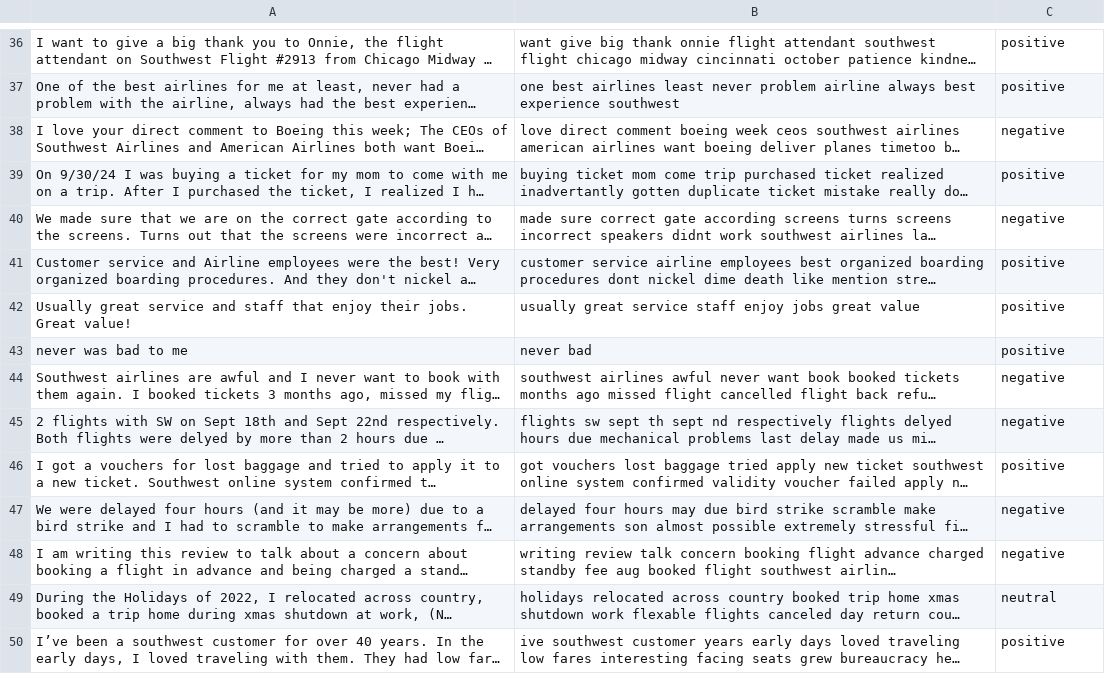
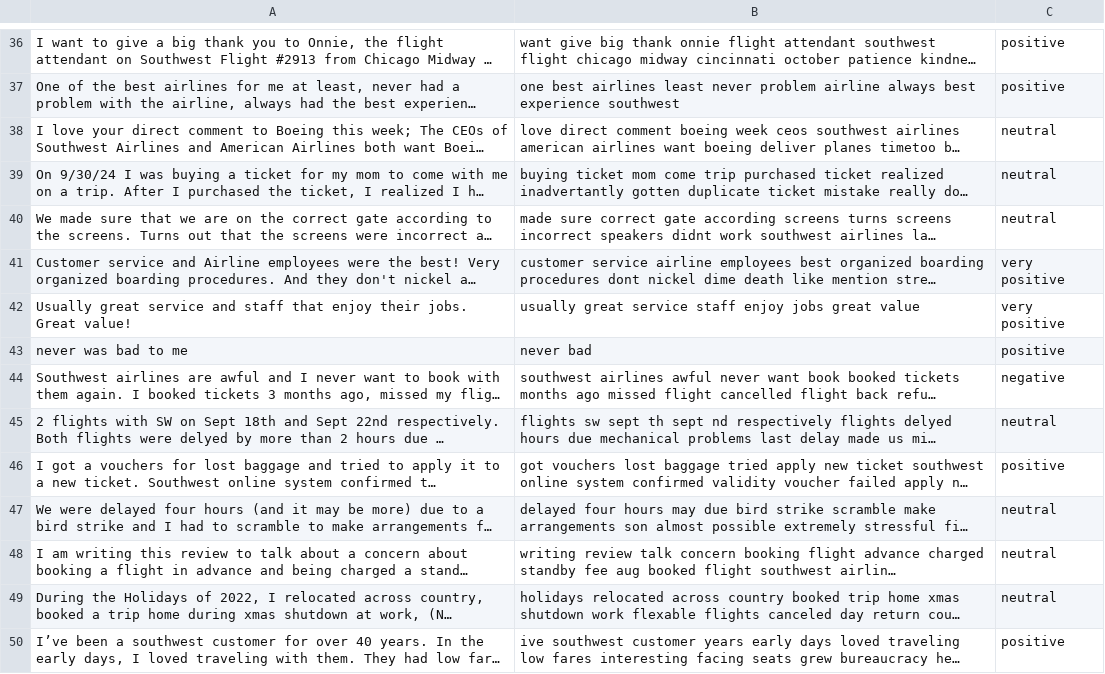
Before and after one commit to BenGCollier/Synthesis-Prototype-Project, a CSV file: southwest-review-analysis/data/sentiment_analysis/sentiment_southwest_reviews.csv, drawn as a sheet; only a part is shown, gaps mark what is left out; long unchanged cells end in …; the diff covers the shown part only; the diff names each change by its address in the sheet, - before the commit and + after, or states it on an @@ line.

```diff
--- a/southwest-review-analysis/data/sentiment_analysis/sentiment_southwest_reviews.csv
+++ b/southwest-review-analysis/data/sentiment_analysis/sentiment_southwest_reviews.csv
-C38: negative
+C38: neutral
-C39: positive
+C39: neutral
-C40: negative
+C40: neutral
-C41:C42: positive
+C41:C42: very positive
-C45: negative
+C45: neutral
-C47:C48: negative
+C47:C48: neutral
```
Also changed, not shown: 31 edited cells elsewhere in this file, southwest-review-analysis/data/cleaned_reviews/southwest_reviews_cleaned.csv, 8 other files.
